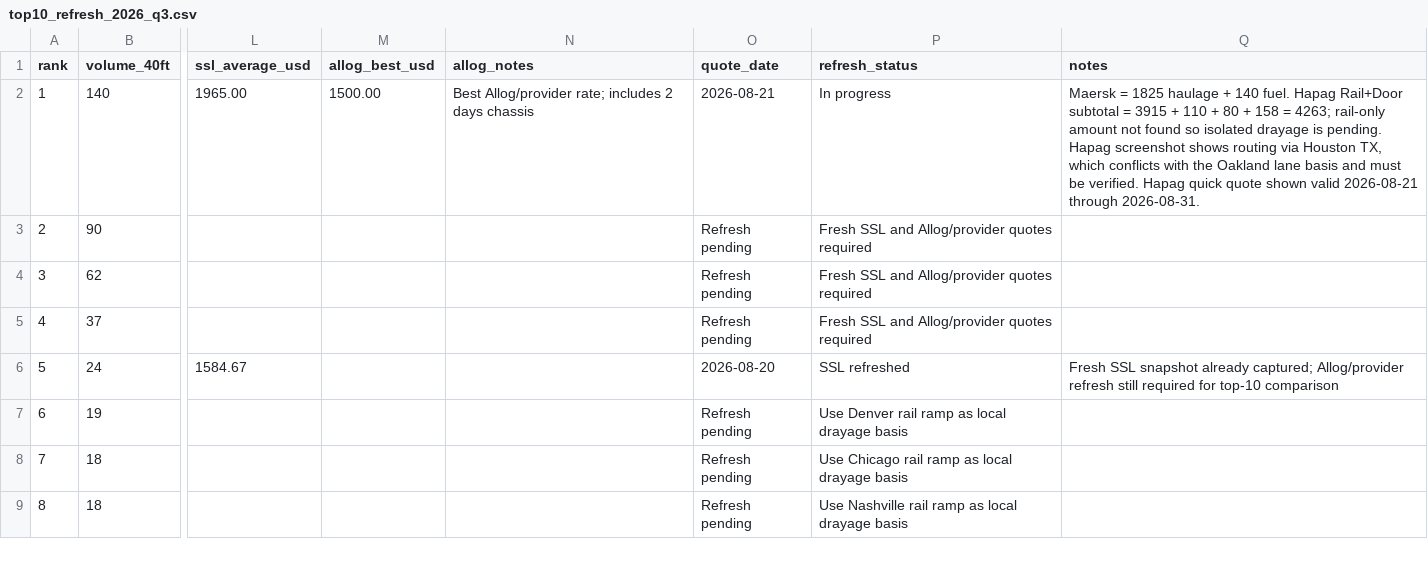
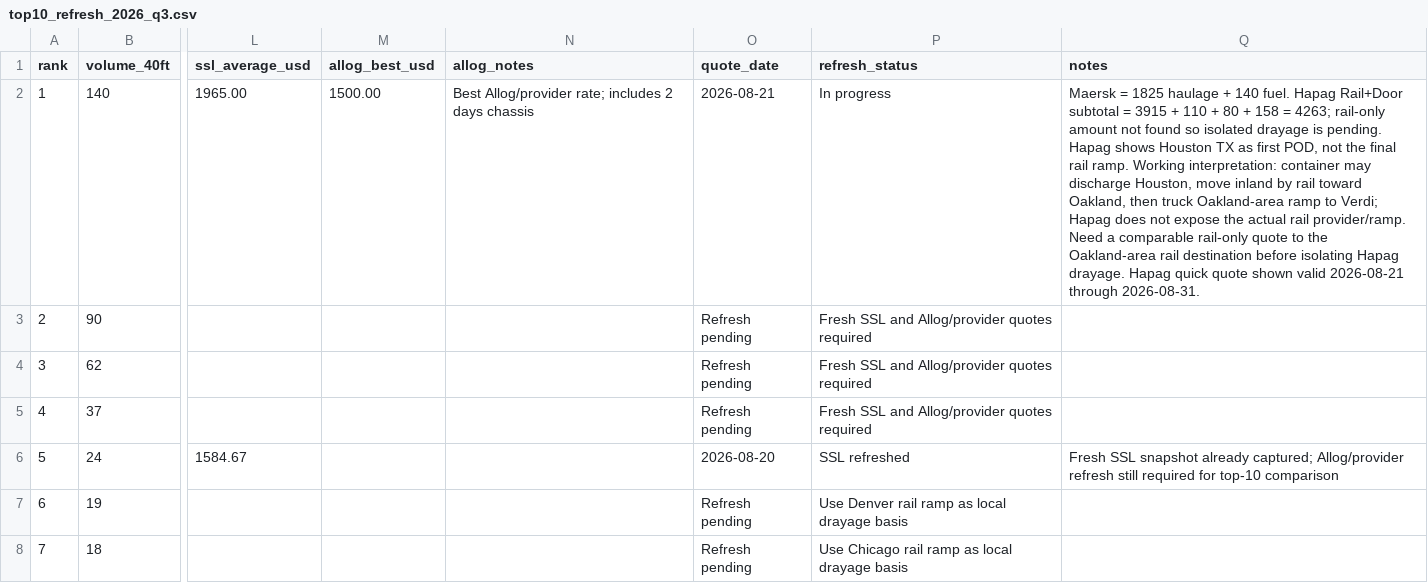
Before and after one commit to ScarletSkyFury-dev/allog-ssl-inland-pricing, a CSV file: data/top10_refresh_2026_q3.csv, drawn as a sheet; only a part is shown, gaps mark what is left out; the shorter side is filled out with more unchanged rows; the diff names each change by its address in the sheet, - before the commit and + after, or states it on an @@ line.

Commit message:
Clarify Hapag POD and rail-ramp interpretation for Verdi refresh

```diff
--- a/data/top10_refresh_2026_q3.csv
+++ b/data/top10_refresh_2026_q3.csv
-Q2 (notes): …pending. Hapag screenshot shows routing via Houston TX, which conflicts with the Oakland lane basis and must be verified. Hapag quick…
+Q2 (notes): …pending. Hapag shows Houston TX as first POD, not the final rail ramp. Working interpretation: container may discharge Houston, move inland by rail toward Oakland, then truck Oakland-area ramp to Verdi; Hapag does not expose the actual rail provider/ramp. Need a comparable rail-only quote to the Oakland-area rail destination before isolating Hapag drayage. Hapag quick…
```
